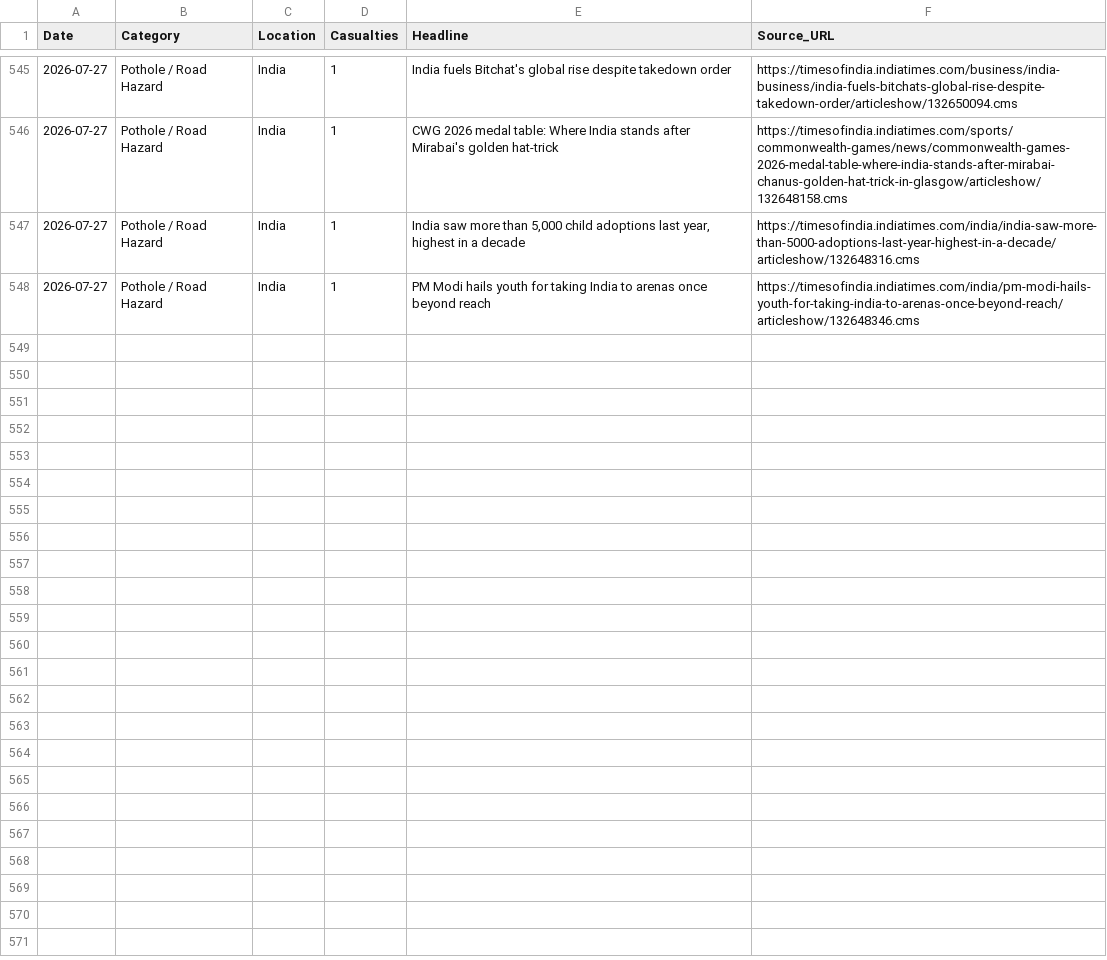
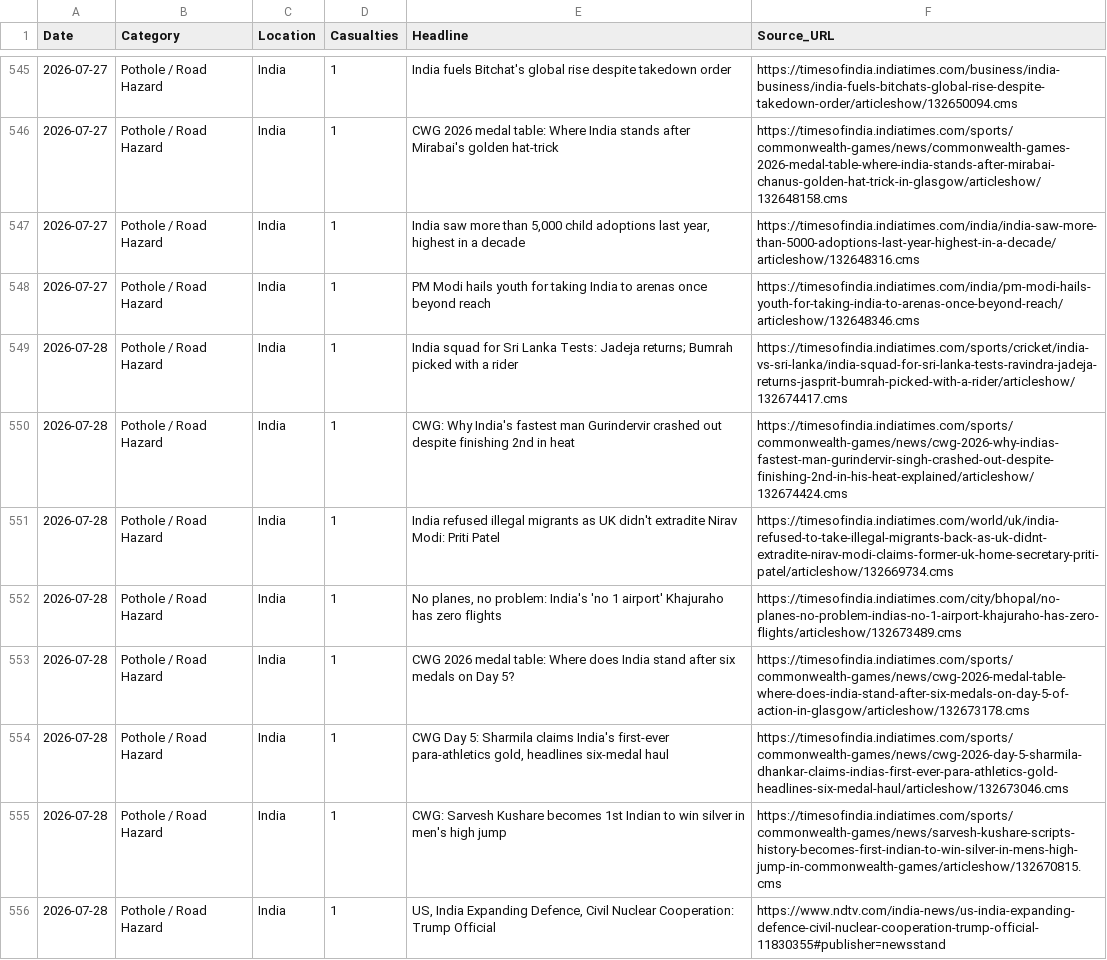
Before and after one commit to SonuK29/accountability-tracker., a CSV file: data.csv, drawn as a sheet; only a part is shown, gaps mark what is left out; the diff names each change by its address in the sheet, - before the commit and + after, or states it on an @@ line.

```diff
--- a/data.csv
+++ b/data.csv
+row 549: 2026-07-28 | Pothole / Road Hazard | India | 1 | India squad for Sri Lanka Tests: Jadeja returns; Bumrah picked with a rider | https://timesofindia.indiatimes.com/sports/cricket/india-vs-sri-lanka/india-squad-for-sri-lanka-tests-ravindra-jadeja-returns-jasprit-bumrah-picked-with-a-rider/articleshow/132674417.cms
+row 550: 2026-07-28 | Pothole / Road Hazard | India | 1 | CWG: Why India's fastest man Gurindervir crashed out despite finishing 2nd in heat | https://timesofindia.indiatimes.com/sports/commonwealth-games/news/cwg-2026-why-indias-fastest-man-gurindervir-singh-crashed-out-despite-finishing-2nd-in-his-heat-explained/articleshow/132674424.cms
+row 551: 2026-07-28 | Pothole / Road Hazard | India | 1 | India refused illegal migrants as UK didn't extradite Nirav Modi: Priti Patel | https://timesofindia.indiatimes.com/world/uk/india-refused-to-take-illegal-migrants-back-as-uk-didnt-extradite-nirav-modi-claims-former-uk-home-secretary-priti-patel/articleshow/132669734.cms
+row 552: 2026-07-28 | Pothole / Road Hazard | India | 1 | No planes, no problem: India's 'no 1 airport' Khajuraho has zero flights | https://timesofindia.indiatimes.com/city/bhopal/no-planes-no-problem-indias-no-1-airport-khajuraho-has-zero-flights/articleshow/132673489.cms
+row 553: 2026-07-28 | Pothole / Road Hazard | India | 1 | CWG 2026 medal table: Where does India stand after six medals on Day 5? | https://timesofindia.indiatimes.com/sports/commonwealth-games/news/cwg-2026-medal-table-where-does-india-stand-after-six-medals-on-day-5-of-action-in-glasgow/articleshow/132673178.cms
+row 554: 2026-07-28 | Pothole / Road Hazard | India | 1 | CWG Day 5: Sharmila claims India's first-ever para-athletics gold, headlines six-medal haul | https://timesofindia.indiatimes.com/sports/commonwealth-games/news/cwg-2026-day-5-sharmila-dhankar-claims-indias-first-ever-para-athletics-gold-headlines-six-medal-haul/articleshow/132673046.cms
+row 555: 2026-07-28 | Pothole / Road Hazard | India | 1 | CWG: Sarvesh Kushare becomes 1st Indian to win silver in men's high jump | https://timesofindia.indiatimes.com/sports/commonwealth-games/news/sarvesh-kushare-scripts-history-becomes-first-indian-to-win-silver-in-mens-high-jump-in-commonwealth-games/articleshow/132670815.cms
+row 556: 2026-07-28 | Pothole / Road Hazard | India | 1 | US, India Expanding Defence, Civil Nuclear Cooperation: Trump Official | https://www.ndtv.com/india-news/us-india-expanding-defence-civil-nuclear-cooperation-trump-official-11830355#publisher=newsstand
```
